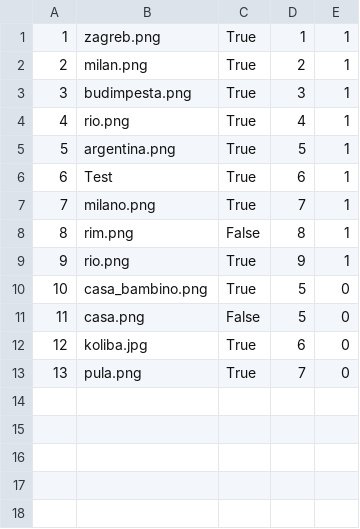
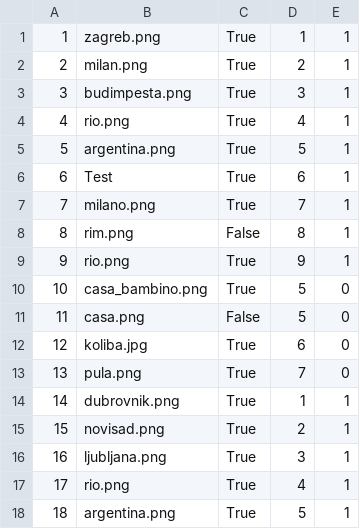
Before and after one commit to uslje13/turisticka-agencija, a CSV file: TravelAgency/Resources/Data/images.csv, drawn as a sheet.

```diff
--- a/TravelAgency/Resources/Data/images.csv
+++ b/TravelAgency/Resources/Data/images.csv
@@ -13 +13,6 @@
 13|pula.png|True|7|0
+14|dubrovnik.png|True|1|1
+15|novisad.png|True|2|1
+16|ljubljana.png|True|3|1
+17|rio.png|True|4|1
+18|argentina.png|True|5|1
```
Also changed, not shown: TravelAgency/Resources/Data/appointments.csv, TravelAgency/Resources/Data/checkpoints.csv, 4 other files.
